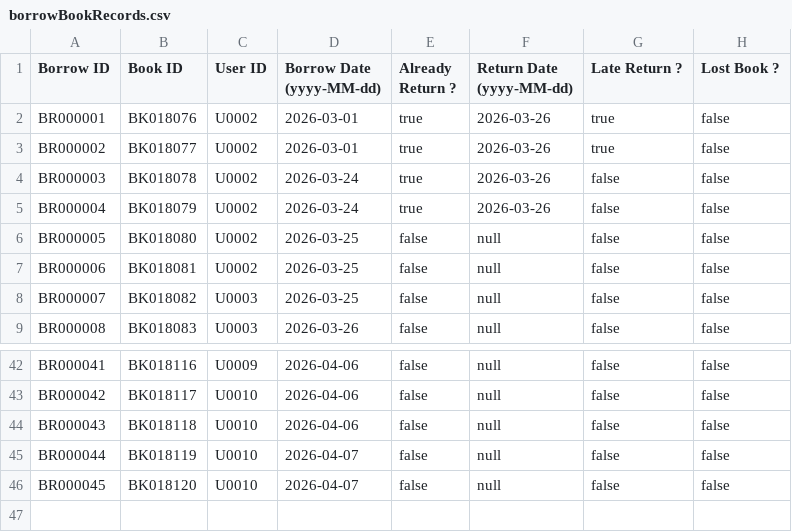
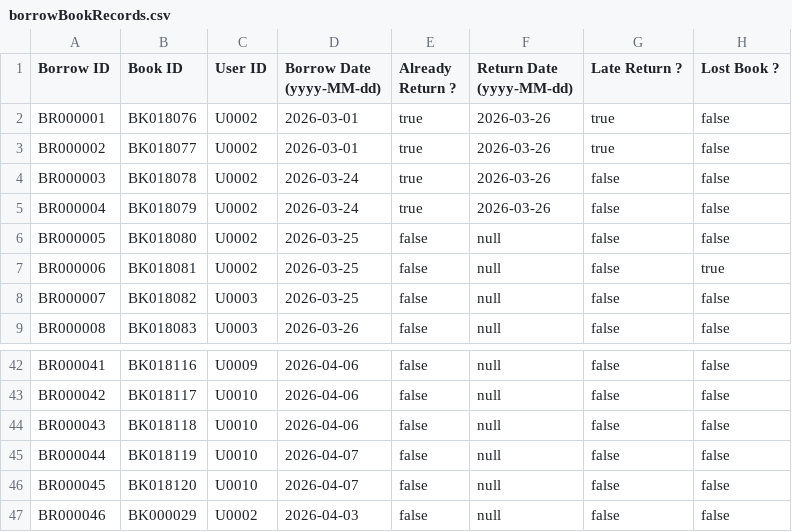
Before and after one commit to WEIHE6625/library_system, a CSV file: database/borrowBookRecords.csv, drawn as a sheet; only a part is shown, gaps mark what is left out.

```diff
--- a/database/borrowBookRecords.csv
+++ b/database/borrowBookRecords.csv
@@ -6,3 +6,3 @@ BR000004,BK018079,U0002,2026-03-24,true,2026-03-26,false,false
 BR000005,BK018080,U0002,2026-03-25,false,null,false,false
-BR000006,BK018081,U0002,2026-03-25,false,null,false,false
+BR000006,BK018081,U0002,2026-03-25,false,null,false,true
 BR000007,BK018082,U0003,2026-03-25,false,null,false,false
@@ -46 +46,2 @@ BR000044,BK018119,U0010,2026-04-07,false,null,false,false
 BR000045,BK018120,U0010,2026-04-07,false,null,false,false
+BR000046,BK000029,U0002,2026-04-03,false,null,false,false
```
Also changed, not shown: database/users.csv, 19 other files.
